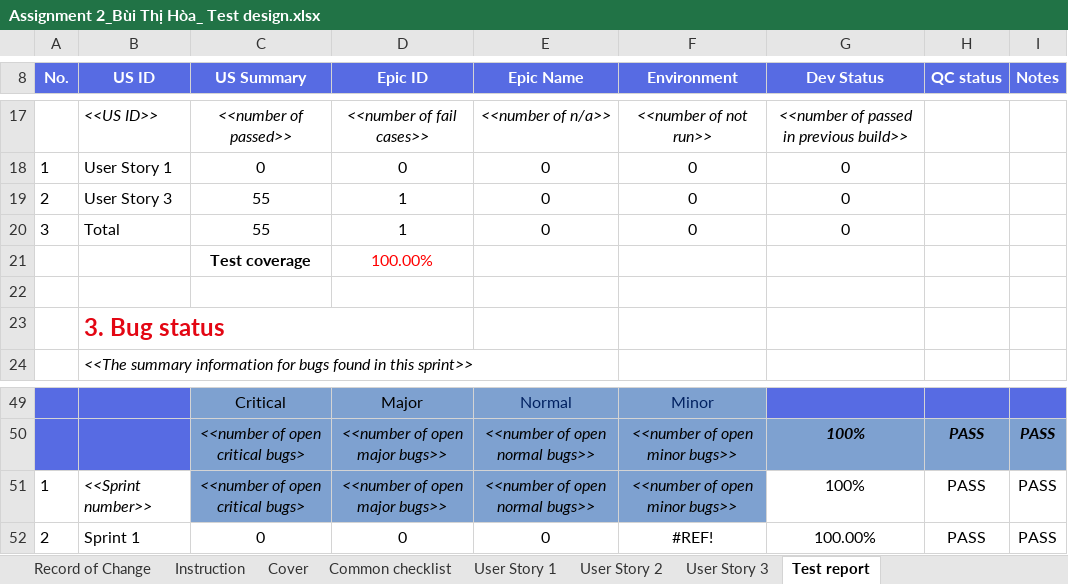
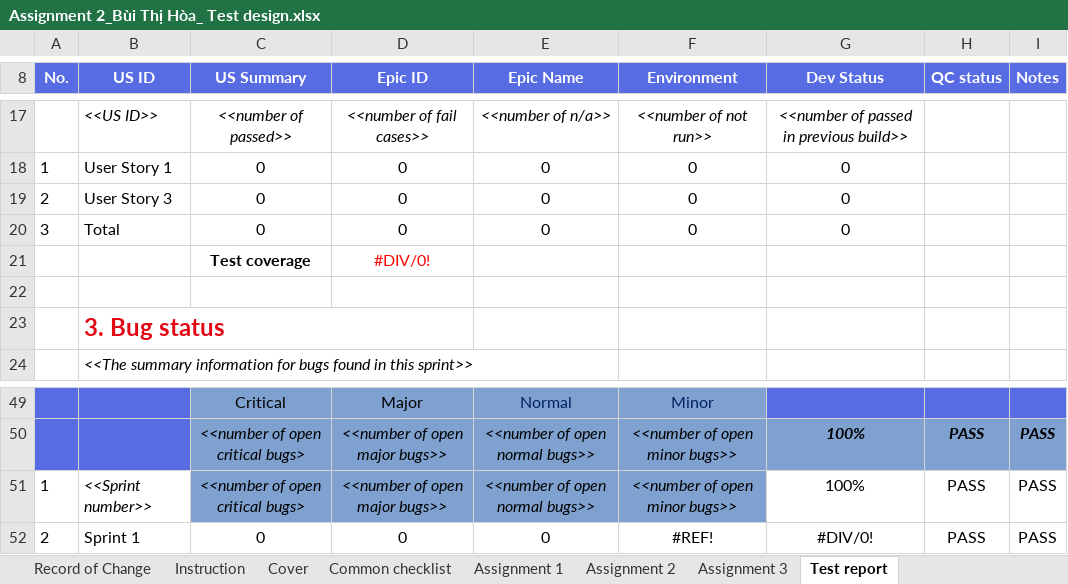
Before and after one commit to Hoabt1501/Assignment-2, an Excel workbook: Assignment 2_Bùi Thị Hòa_ Test design.xlsx, sheet Test report, drawn as a sheet; only a part is shown, gaps mark what is left out; values as stored, in another font and other column widths than the file's, no borders; charts and pictures and conditional formats not drawn; the diff names each change by its address in the sheet, - before the commit and + after, or states it on an @@ line.

```diff
--- a/Assignment 2_Bùi Thị Hòa_ Test design.xlsx (sheet Test report)
+++ b/Assignment 2_Bùi Thị Hòa_ Test design.xlsx (sheet Test report)
-sheet tab: User Story 1
+sheet tab: Assignment 1
-sheet tab: User Story 2
+sheet tab: Assignment 2
-sheet tab: User Story 3
+sheet tab: Assignment 3
-C19:C20 (US Summary): 55
+C19:C20 (US Summary): 0
-D19:D20 (Epic ID): 1
+D19:D20 (Epic ID): 0
-D21 (Epic ID): 100.00%
+D21 (Epic ID): #DIV/0!
-G52 (Dev Status): 100.00%
+G52 (Dev Status): #DIV/0!
```
Also changed, not shown: sheet Assignment 3, sheet Assignment 2, formulas that keep their value.
